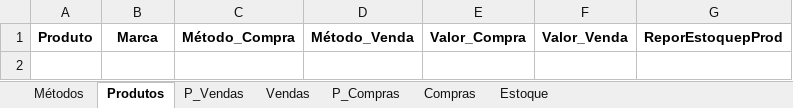
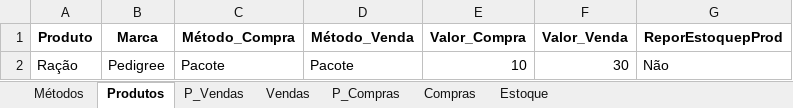
Before and after one commit to jcromeck/ProjectPetShop, an Excel workbook: Arquivos/Compras.xlsx, sheet Produtos, drawn as a sheet; values as stored, in another font and other column widths than the file's, no borders; the diff names each change by its address in the sheet, - before the commit and + after, or states it on an @@ line.

```diff
--- a/Arquivos/Compras.xlsx (sheet Produtos)
+++ b/Arquivos/Compras.xlsx (sheet Produtos)
+row 2: Ração | Pedigree | Pacote | Pacote | 10 | 30 | Não
```
Also changed, not shown: sheet P_Compras, sheet Estoque, sheet Compras, sheet Métodos, 6 other files.
